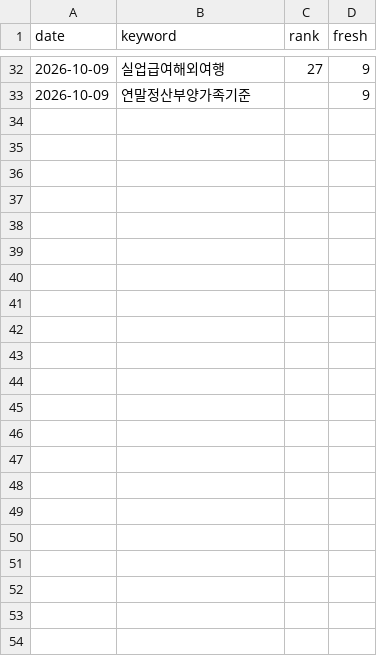
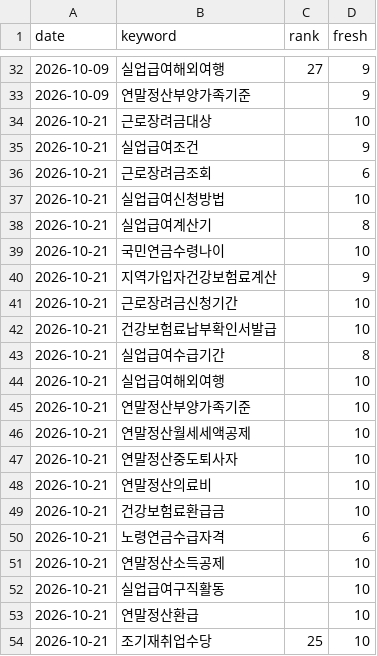
Before and after one commit to Parksooyoung-John/Blog_Automation, a CSV file: content/naver/_ranks.csv, drawn as a sheet; only a part is shown, gaps mark what is left out; the diff names each change by its address in the sheet, - before the commit and + after, or states it on an @@ line.

```diff
--- a/content/naver/_ranks.csv
+++ b/content/naver/_ranks.csv
+row 34: 2026-10-21 | 근로장려금대상 |  | 10
+row 35: 2026-10-21 | 실업급여조건 |  | 9
+row 36: 2026-10-21 | 근로장려금조회 |  | 6
+row 37: 2026-10-21 | 실업급여신청방법 |  | 10
+row 38: 2026-10-21 | 실업급여계산기 |  | 8
+row 39: 2026-10-21 | 국민연금수령나이 |  | 10
+row 40: 2026-10-21 | 지역가입자건강보험료계산 |  | 9
+row 41: 2026-10-21 | 근로장려금신청기간 |  | 10
+row 42: 2026-10-21 | 건강보험료납부확인서발급 |  | 10
+row 43: 2026-10-21 | 실업급여수급기간 |  | 8
+row 44: 2026-10-21 | 실업급여해외여행 |  | 10
+row 45: 2026-10-21 | 연말정산부양가족기준 |  | 10
+row 46: 2026-10-21 | 연말정산월세세액공제 |  | 10
+row 47: 2026-10-21 | 연말정산중도퇴사자 |  | 10
+row 48: 2026-10-21 | 연말정산의료비 |  | 10
+row 49: 2026-10-21 | 건강보험료환급금 |  | 10
+row 50: 2026-10-21 | 노령연금수급자격 |  | 6
+row 51: 2026-10-21 | 연말정산소득공제 |  | 10
+row 52: 2026-10-21 | 실업급여구직활동 |  | 10
+row 53: 2026-10-21 | 연말정산환급 |  | 10
+row 54: 2026-10-21 | 조기재취업수당 | 25 | 10
```
Also changed, not shown: content/naver/_geo.csv, 1 other file.
